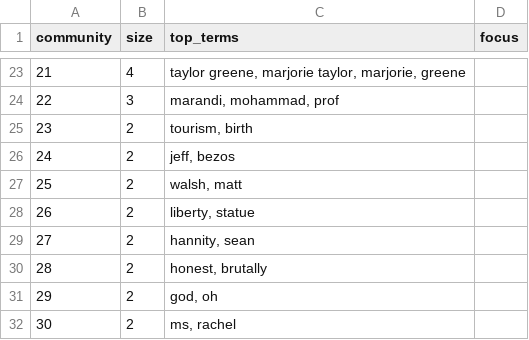
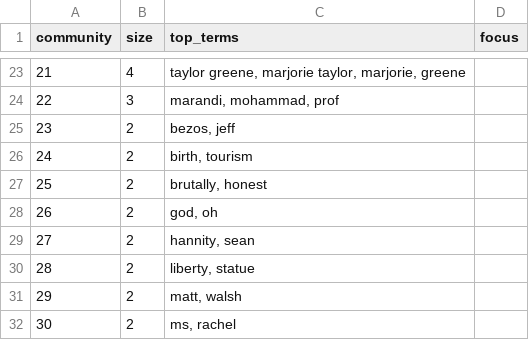
Before and after one commit to mordormordormordor/Political-YouTube-Title-Stylometry, a CSV file: data/titles/analysis/assoc_communities.csv, drawn as a sheet; only a part is shown, gaps mark what is left out.

```diff
--- a/data/titles/analysis/assoc_communities.csv
+++ b/data/titles/analysis/assoc_communities.csv
@@ -24,9 +24,9 @@ community,size,top_terms,focus
 22,3,"marandi, mohammad, prof",
-23,2,"tourism, birth",
-24,2,"jeff, bezos",
-25,2,"walsh, matt",
-26,2,"liberty, statue",
+23,2,"bezos, jeff",
+24,2,"birth, tourism",
+25,2,"brutally, honest",
+26,2,"god, oh",
 27,2,"hannity, sean",
-28,2,"honest, brutally",
-29,2,"god, oh",
+28,2,"liberty, statue",
+29,2,"matt, walsh",
 30,2,"ms, rachel",
```
Also changed, not shown: data/titles/analysis/assoc_case_epstein_iran_titles.csv, data/titles/analysis/assoc_case_epstein_war_titles.csv, 10 other files.
